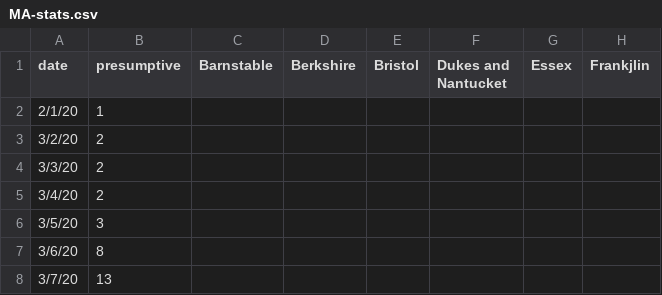
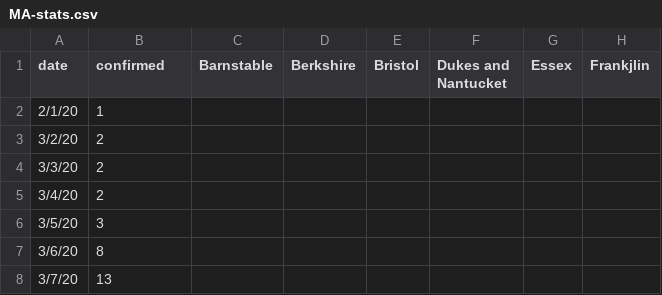
Before and after one commit to b-lev/massachusetts-covid19-report-archive, a CSV file: MA-stats.csv, drawn as a sheet; only a part is shown; the diff names each change by its address in the sheet, - before the commit and + after, or states it on an @@ line.

Commit message:
column name change

```diff
--- a/MA-stats.csv
+++ b/MA-stats.csv
-B1: presumptive
+B1: confirmed
```
